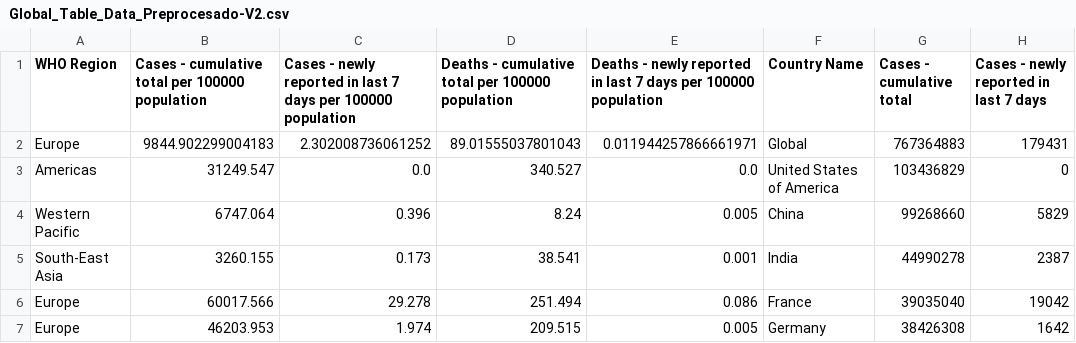
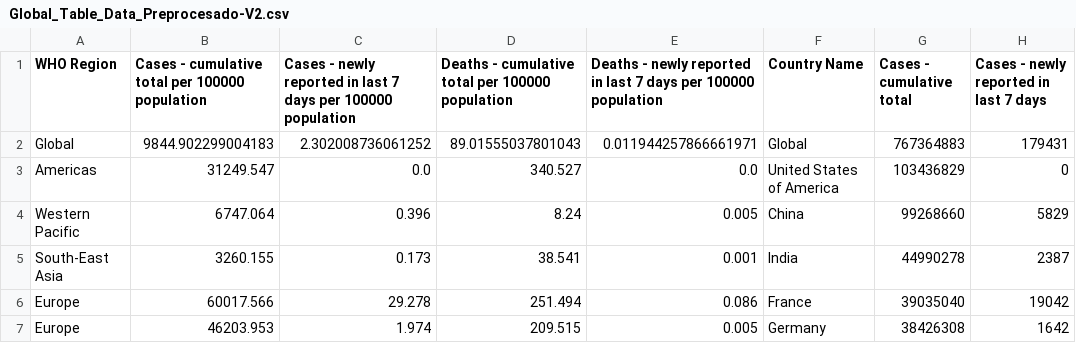
Before and after one commit to JohnNadja/MineriaDeDatos, a CSV file: 10_Trabajo_Final/Global_Table_Data_Preprocesado-V2.csv, drawn as a sheet; only a part is shown; the diff names each change by its address in the sheet, - before the commit and + after, or states it on an @@ line.

Commit message:
Corrección de dato missing en Who Region
"Global" añadido a la correspondiente columna para continuidad de los datos

```diff
--- a/10_Trabajo_Final/Global_Table_Data_Preprocesado-V2.csv
+++ b/10_Trabajo_Final/Global_Table_Data_Preprocesado-V2.csv
-A2 (WHO Region): Europe
+A2 (WHO Region): Global
```
Also changed, not shown: 2 other files.
